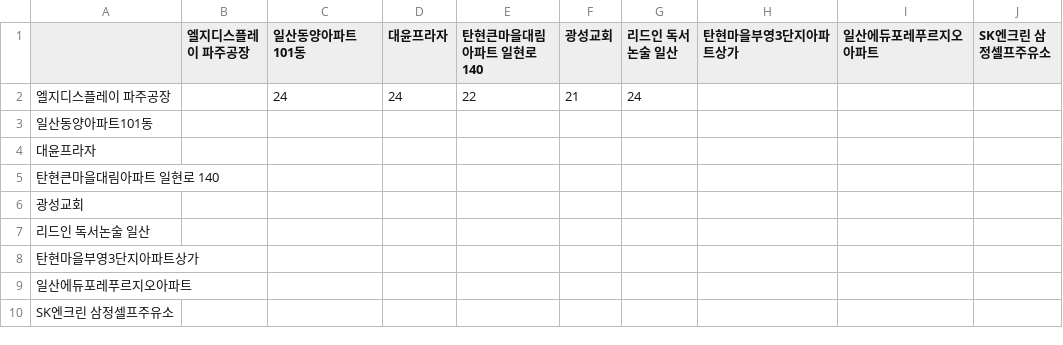
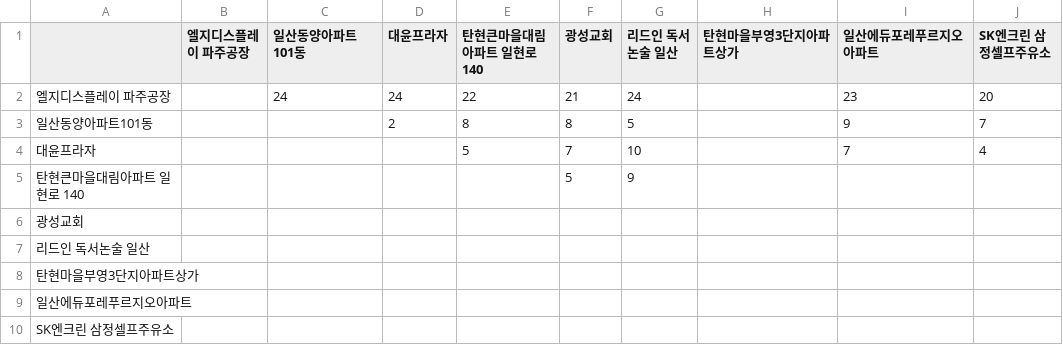
Before and after one commit to sgw0214/VSC, a CSV file: 거리산출결과.csv, drawn as a sheet.

Commit message:
--- Auto Git Commit ---

```diff
--- a/거리산출결과.csv
+++ b/거리산출결과.csv
@@ -1,6 +1,6 @@
 ,엘지디스플레이 파주공장,일산동양아파트101동,대윤프라자,탄현큰마을대림아파트 일현로 140,광성교회,리드인 독서논술 일산,탄현마을부영3단지아파트상가,일산에듀포레푸르지오아파트,SK엔크린 삼정셀프주유소
-엘지디스플레이 파주공장,,24,24,22,21,24,,,
-일산동양아파트101동,,,,,,,,,
-대윤프라자,,,,,,,,,
-탄현큰마을대림아파트 일현로 140,,,,,,,,,
+엘지디스플레이 파주공장,,24,24,22,21,24,,23,20
+일산동양아파트101동,,,2,8,8,5,,9,7
+대윤프라자,,,,5,7,10,,7,4
+탄현큰마을대림아파트 일현로 140,,,,,5,9,,,
 광성교회,,,,,,,,,
```
